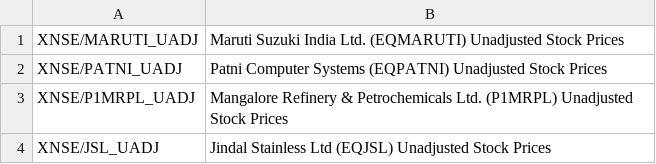
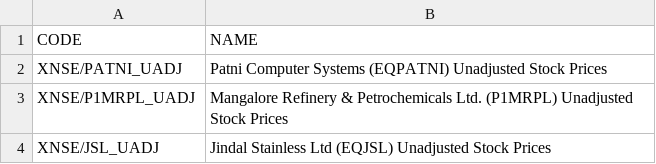
Before and after one commit to Bisso1998/aimsquant, a CSV file: XNSE-datasets-codes.csv, drawn as a sheet; only a part is shown; removed rows and columns are numbered as before the commit, all else as after; the diff names each change by its address in the sheet, - before the commit and + after, or states it on an @@ line.

```diff
--- a/XNSE-datasets-codes.csv
+++ b/XNSE-datasets-codes.csv
-row 1: XNSE/MARUTI_UADJ | Maruti Suzuki India Ltd. (EQMARUTI) Unadjusted Stock Prices
+row 1: CODE | NAME
```
Also changed, not shown: 3 other files.
